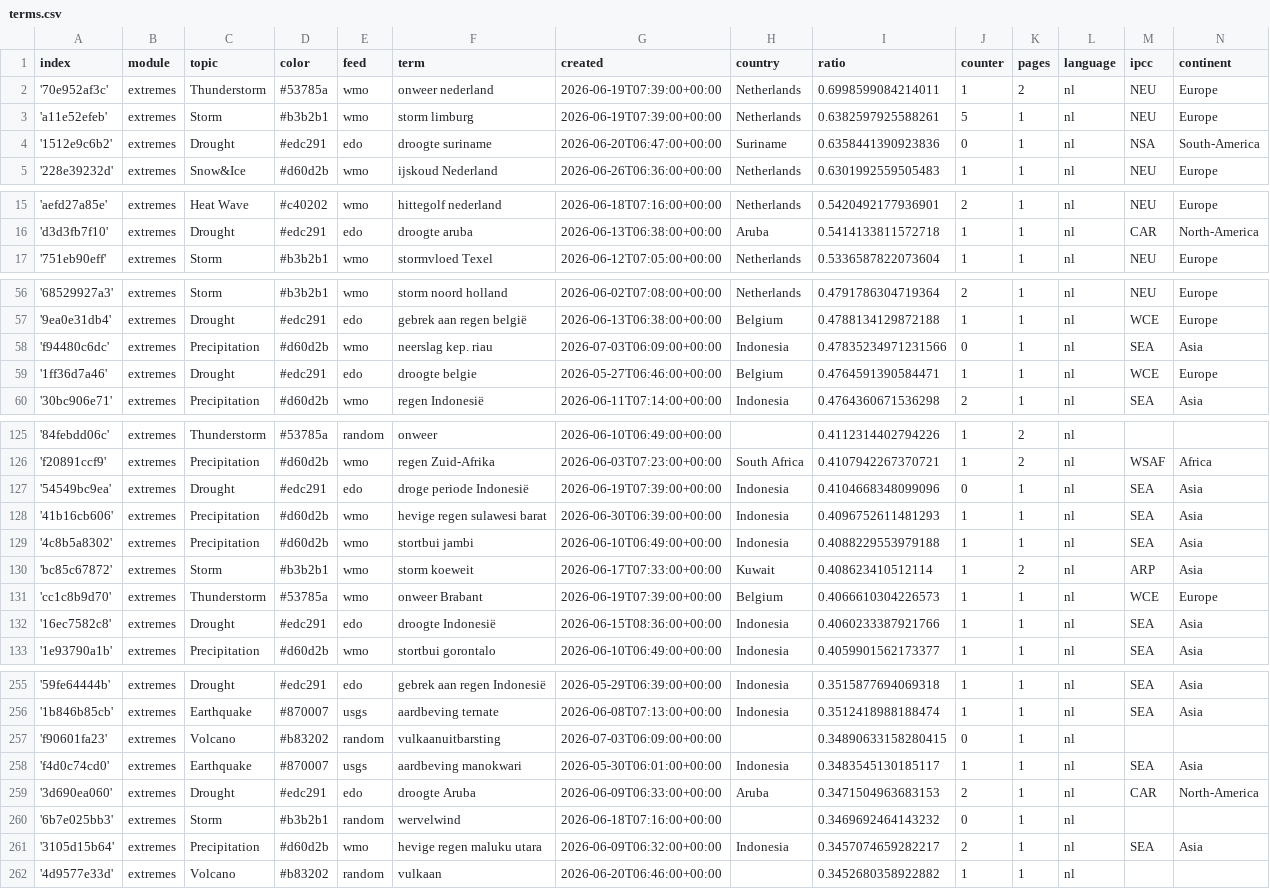
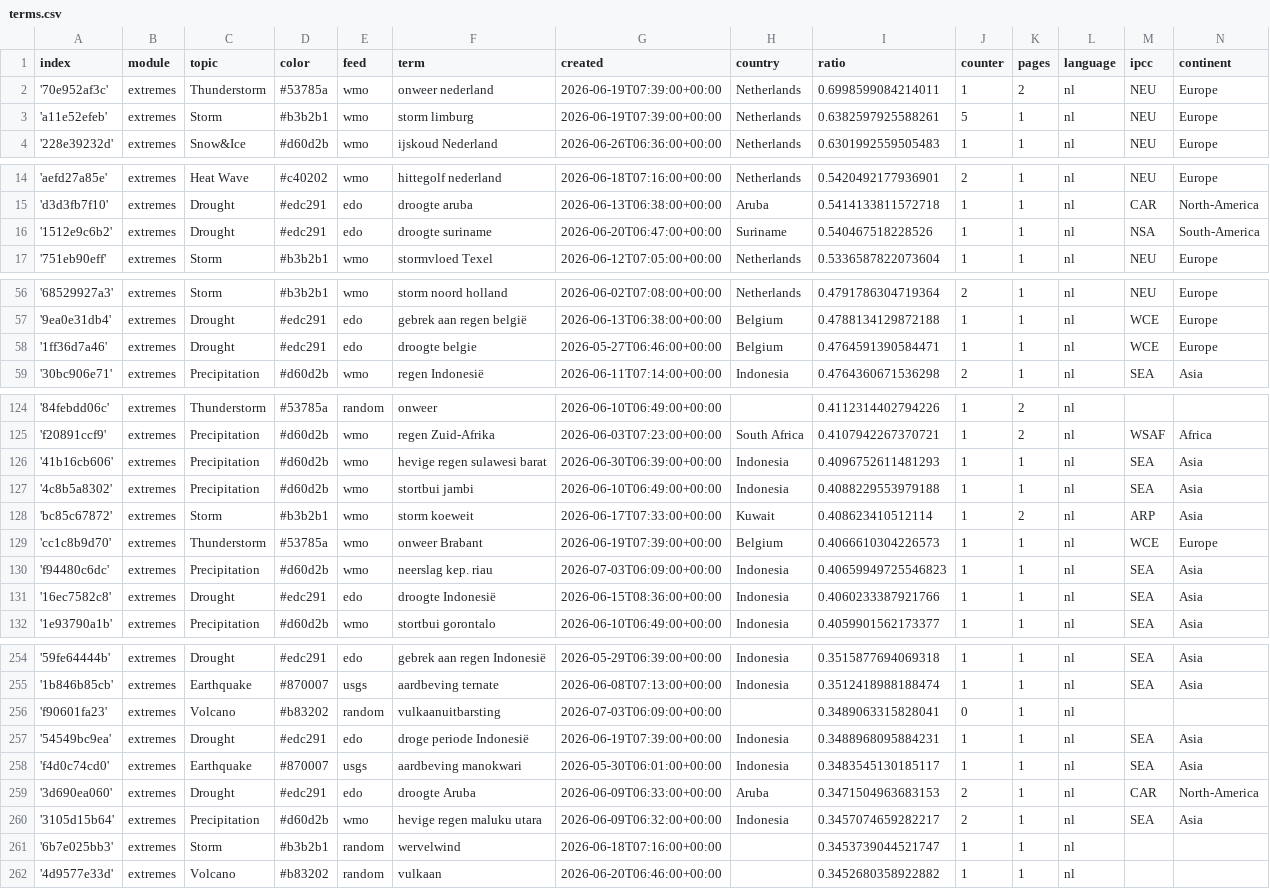
Before and after one commit to MarcoL95-News25/netherlandExtremes, a CSV file: terms.csv, drawn as a sheet; only a part is shown, gaps mark what is left out; the diff covers the shown part only.

Commit message:
Commit from GitHub Actions (harvest:0.0)

```diff
--- a/terms.csv
+++ b/terms.csv
@@ -3,3 +3,2 @@ index,module,topic,color,feed,term,created,country,ratio,counter,pages,language,
 'a11e52efeb',extremes,Storm,#b3b2b1,wmo,storm limburg,2026-06-19T07:39:00+00:00,Netherlands,0.6382597925588261,5,1,nl,NEU,Europe
-'1512e9c6b2',extremes,Drought,#edc291,edo,droogte suriname,2026-06-20T06:47:00+00:00,Suriname,0.6358441390923836,0,1,nl,NSA,South-America
 '228e39232d',extremes,Snow&Ice,#d60d2b,wmo,ijskoud Nederland,2026-06-26T06:36:00+00:00,Netherlands,0.6301992559505483,1,1,nl,NEU,Europe
@@ -16,2 +15,3 @@ index,module,topic,color,feed,term,created,country,ratio,counter,pages,language,
 'd3d3fb7f10',extremes,Drought,#edc291,edo,droogte aruba,2026-06-13T06:38:00+00:00,Aruba,0.5414133811572718,1,1,nl,CAR,North-America
+'1512e9c6b2',extremes,Drought,#edc291,edo,droogte suriname,2026-06-20T06:47:00+00:00,Suriname,0.540467518228526,1,1,nl,NSA,South-America
 '751eb90eff',extremes,Storm,#b3b2b1,wmo,stormvloed Texel,2026-06-12T07:05:00+00:00,Netherlands,0.5336587822073604,1,1,nl,NEU,Europe
@@ -57,3 +57,2 @@ index,module,topic,color,feed,term,created,country,ratio,counter,pages,language,
 '9ea0e31db4',extremes,Drought,#edc291,edo,gebrek aan regen belgië,2026-06-13T06:38:00+00:00,Belgium,0.4788134129872188,1,1,nl,WCE,Europe
-'f94480c6dc',extremes,Precipitation,#d60d2b,wmo,neerslag kep. riau,2026-07-03T06:09:00+00:00,Indonesia,0.47835234971231566,0,1,nl,SEA,Asia
 '1ff36d7a46',extremes,Drought,#edc291,edo,droogte belgie,2026-05-27T06:46:00+00:00,Belgium,0.4764591390584471,1,1,nl,WCE,Europe
@@ -126,3 +125,2 @@ index,module,topic,color,feed,term,created,country,ratio,counter,pages,language,
 'f20891ccf9',extremes,Precipitation,#d60d2b,wmo,regen Zuid-Afrika,2026-06-03T07:23:00+00:00,South Africa,0.4107942267370721,1,2,nl,WSAF,Africa
-'54549bc9ea',extremes,Drought,#edc291,edo,droge periode Indonesië,2026-06-19T07:39:00+00:00,Indonesia,0.4104668348099096,0,1,nl,SEA,Asia
 '41b16cb606',extremes,Precipitation,#d60d2b,wmo,hevige regen sulawesi barat,2026-06-30T06:39:00+00:00,Indonesia,0.4096752611481293,1,1,nl,SEA,Asia
@@ -131,2 +129,3 @@ index,module,topic,color,feed,term,created,country,ratio,counter,pages,language,
 'cc1c8b9d70',extremes,Thunderstorm,#53785a,wmo,onweer Brabant,2026-06-19T07:39:00+00:00,Belgium,0.4066610304226573,1,1,nl,WCE,Europe
+'f94480c6dc',extremes,Precipitation,#d60d2b,wmo,neerslag kep. riau,2026-07-03T06:09:00+00:00,Indonesia,0.40659949725546823,1,1,nl,SEA,Asia
 '16ec7582c8',extremes,Drought,#edc291,edo,droogte Indonesië,2026-06-15T08:36:00+00:00,Indonesia,0.4060233387921766,1,1,nl,SEA,Asia
@@ -256,7 +255,8 @@ index,module,topic,color,feed,term,created,country,ratio,counter,pages,language,
 '1b846b85cb',extremes,Earthquake,#870007,usgs,aardbeving ternate,2026-06-08T07:13:00+00:00,Indonesia,0.3512418988188474,1,1,nl,SEA,Asia
-'f90601fa23',extremes,Volcano,#b83202,random,vulkaanuitbarsting,2026-07-03T06:09:00+00:00,,0.34890633158280415,0,1,nl,,
+'f90601fa23',extremes,Volcano,#b83202,random,vulkaanuitbarsting,2026-07-03T06:09:00+00:00,,0.3489063315828041,0,1,nl,,
+'54549bc9ea',extremes,Drought,#edc291,edo,droge periode Indonesië,2026-06-19T07:39:00+00:00,Indonesia,0.3488968095884231,1,1,nl,SEA,Asia
 'f4d0c74cd0',extremes,Earthquake,#870007,usgs,aardbeving manokwari,2026-05-30T06:01:00+00:00,Indonesia,0.3483545130185117,1,1,nl,SEA,Asia
 '3d690ea060',extremes,Drought,#edc291,edo,droogte Aruba,2026-06-09T06:33:00+00:00,Aruba,0.3471504963683153,2,1,nl,CAR,North-America
-'6b7e025bb3',extremes,Storm,#b3b2b1,random,wervelwind,2026-06-18T07:16:00+00:00,,0.3469692464143232,0,1,nl,,
 '3105d15b64',extremes,Precipitation,#d60d2b,wmo,hevige regen maluku utara,2026-06-09T06:32:00+00:00,Indonesia,0.3457074659282217,2,1,nl,SEA,Asia
+'6b7e025bb3',extremes,Storm,#b3b2b1,random,wervelwind,2026-06-18T07:16:00+00:00,,0.3453739044521747,1,1,nl,,
 '4d9577e33d',extremes,Volcano,#b83202,random,vulkaan,2026-06-20T06:46:00+00:00,,0.3452680358922882,1,1,nl,,
```
Also changed, not shown: 2 edited cells elsewhere in this file.
